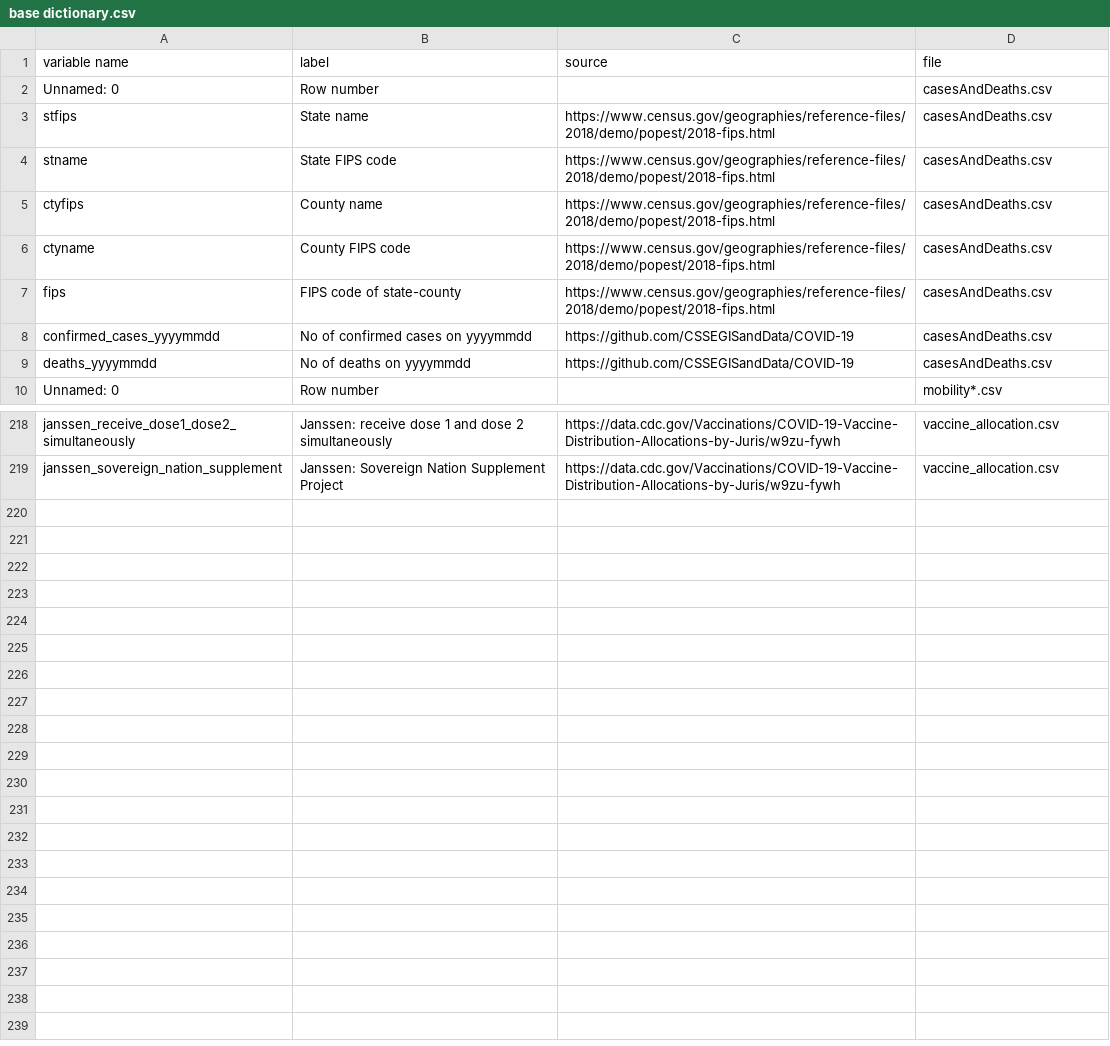
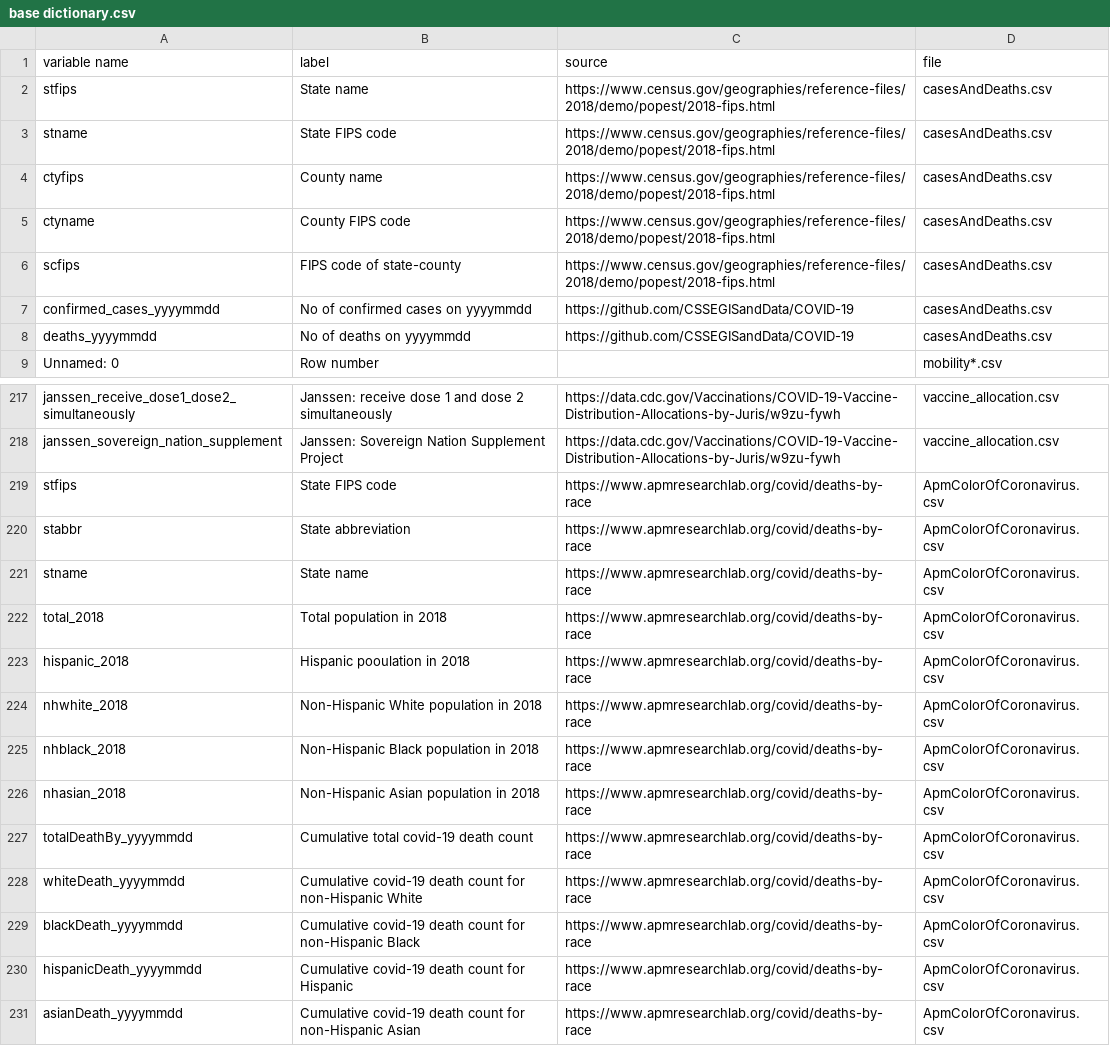
Before and after one commit to hpc-datahub/COVID_DataHub, a CSV file: Scripts/base dictionary.csv, drawn as a sheet; only a part is shown, gaps mark what is left out.

Commit message:
update dictionary with refined indexing

```diff
--- a/Scripts/base dictionary.csv
+++ b/Scripts/base dictionary.csv
@@ -1,3 +1,2 @@
 variable name,label,source,file
-Unnamed: 0,Row number,,casesAndDeaths.csv
 stfips,State name,https://www.census.gov/geographies/reference-files/2018/demo/popest/2018-fips.html ,casesAndDeaths.csv
@@ -6,3 +5,3 @@ ctyfips,County name,https://www.census.gov/geographies/reference-files/2018/demo
 ctyname,County FIPS code,https://www.census.gov/geographies/reference-files/2018/demo/popest/2018-fips.html ,casesAndDeaths.csv
-fips,FIPS code of state-county,https://www.census.gov/geographies/reference-files/2018/demo/popest/2018-fips.html ,casesAndDeaths.csv
+scfips,FIPS code of state-county,https://www.census.gov/geographies/reference-files/2018/demo/popest/2018-fips.html ,casesAndDeaths.csv
 confirmed_cases_yyyymmdd,No of confirmed cases on yyyymmdd,https://github.com/CSSEGISandData/COVID-19,casesAndDeaths.csv
@@ -219 +218,14 @@ janssen_receive_dose1_dose2_simultaneously,Janssen: receive dose 1 and dose 2 si
 janssen_sovereign_nation_supplement,Janssen: Sovereign Nation Supplement Project,https://data.cdc.gov/Vaccinations/COVID-19-Vaccine-Distribution-Allocations-by-Juris/w9zu-fywh,vaccine_allocation.csv
+stfips,State FIPS code,https://www.apmresearchlab.org/covid/deaths-by-race,ApmColorOfCoronavirus.csv
+stabbr,State abbreviation,https://www.apmresearchlab.org/covid/deaths-by-race,ApmColorOfCoronavirus.csv
+stname,State name,https://www.apmresearchlab.org/covid/deaths-by-race,ApmColorOfCoronavirus.csv
+total_2018,Total population in 2018,https://www.apmresearchlab.org/covid/deaths-by-race,ApmColorOfCoronavirus.csv
+hispanic_2018,Hispanic pooulation in 2018,https://www.apmresearchlab.org/covid/deaths-by-race,ApmColorOfCoronavirus.csv
+nhwhite_2018,Non-Hispanic White population in 2018,https://www.apmresearchlab.org/covid/deaths-by-race,ApmColorOfCoronavirus.csv
+nhblack_2018,Non-Hispanic Black population in 2018,https://www.apmresearchlab.org/covid/deaths-by-race,ApmColorOfCoronavirus.csv
+nhasian_2018,Non-Hispanic Asian population in 2018,https://www.apmresearchlab.org/covid/deaths-by-race,ApmColorOfCoronavirus.csv
+totalDeathBy_yyyymmdd,Cumulative total covid-19 death count,https://www.apmresearchlab.org/covid/deaths-by-race,ApmColorOfCoronavirus.csv
+whiteDeath_yyyymmdd,Cumulative covid-19 death count for non-Hispanic White,https://www.apmresearchlab.org/covid/deaths-by-race,ApmColorOfCoronavirus.csv
+blackDeath_yyyymmdd,Cumulative covid-19 death count for non-Hispanic Black,https://www.apmresearchlab.org/covid/deaths-by-race,ApmColorOfCoronavirus.csv
+hispanicDeath_yyyymmdd,Cumulative covid-19 death count for Hispanic,https://www.apmresearchlab.org/covid/deaths-by-race,ApmColorOfCoronavirus.csv
+asianDeath_yyyymmdd,Cumulative covid-19 death count for non-Hispanic Asian,https://www.apmresearchlab.org/covid/deaths-by-race,ApmColorOfCoronavirus.csv
```
Also changed, not shown: Pandemic/pandemic_dictionary.csv, 2 other files.
